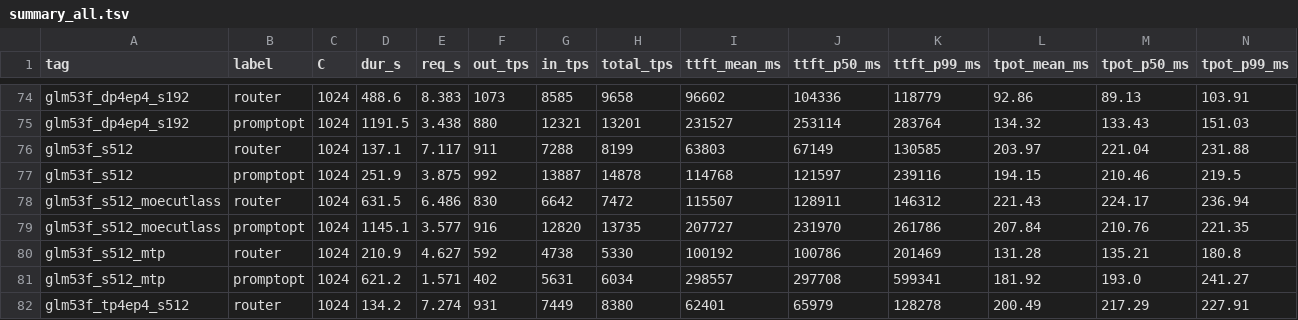
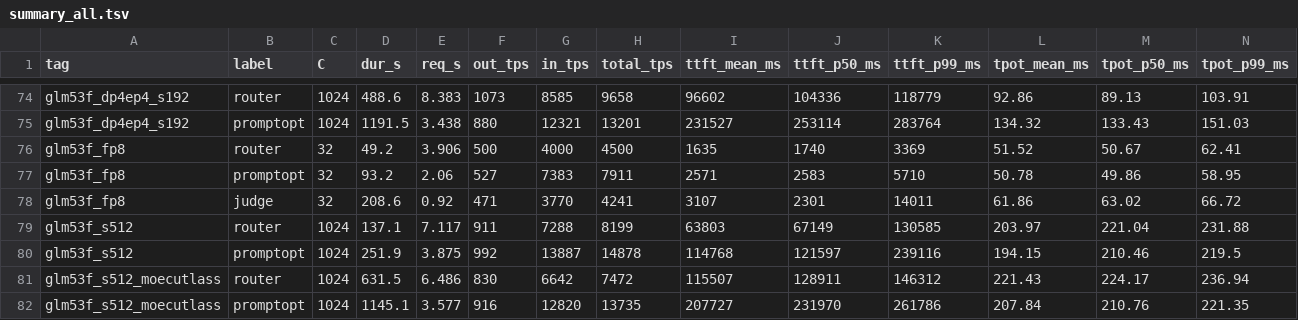
Before and after one commit to loswald/rtxpro6000-bench, a TSV file: results/summary_all.tsv, drawn as a sheet; only a part is shown, gaps mark what is left out; the shorter side is filled out with more unchanged rows; rows hold the shown columns only; the diff names each change by its address in the sheet, - before the commit and + after, or states it on an @@ line.

```diff
--- a/results/summary_all.tsv
+++ b/results/summary_all.tsv
+row 76: glm53f_fp8 | router | 32 | 49.2 | 3.906 | 500 | 4000 | 4500 | 1635 | 1740 | 3369 | 51.52 | 50.67 | 62.41
+row 77: glm53f_fp8 | promptopt | 32 | 93.2 | 2.06 | 527 | 7383 | 7911 | 2571 | 2583 | 5710 | 50.78 | 49.86 | 58.95
+row 78: glm53f_fp8 | judge | 32 | 208.6 | 0.92 | 471 | 3770 | 4241 | 3107 | 2301 | 14011 | 61.86 | 63.02 | 66.72
```
Also changed, not shown: results/600w/kernels_by_server_host1.tsv, 20 other files.
